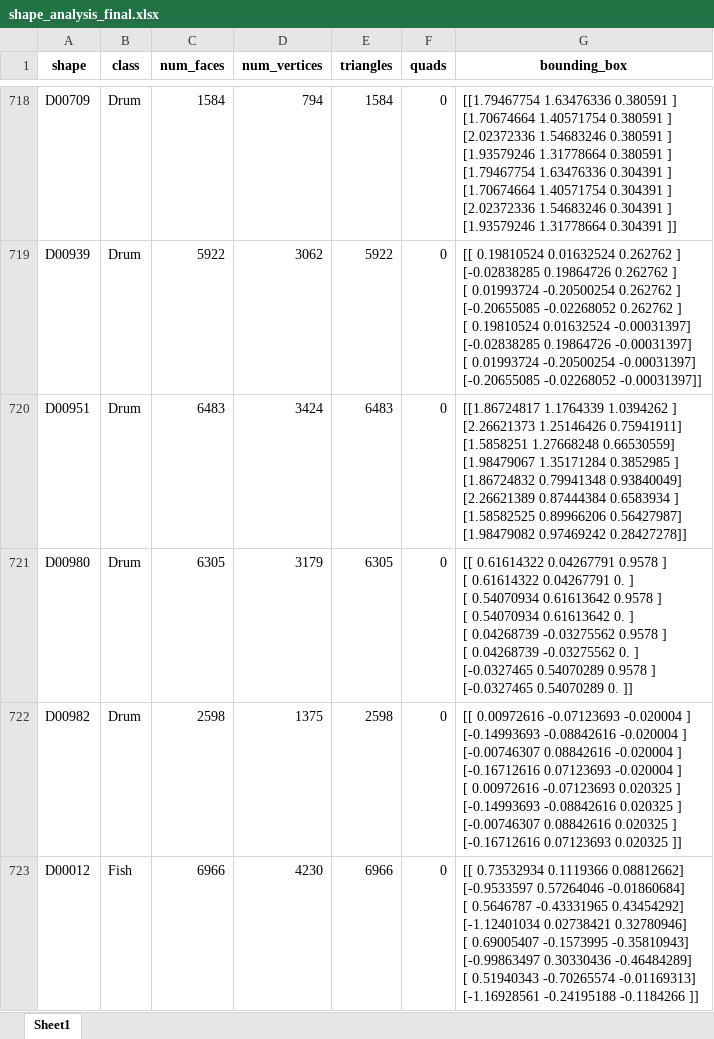
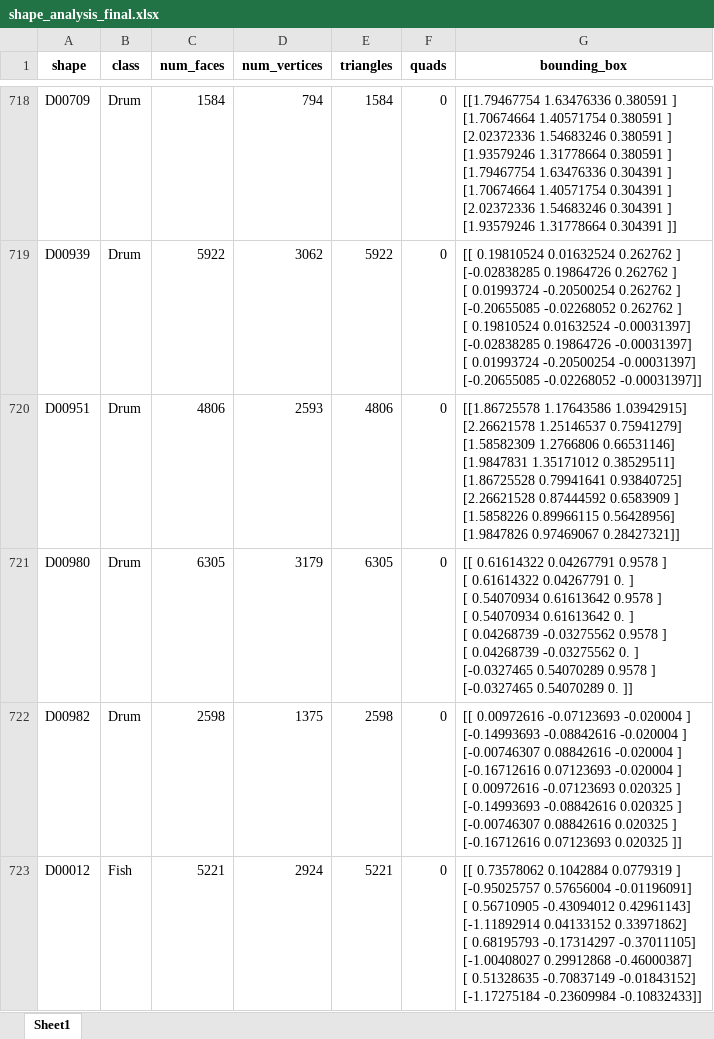
Before and after one commit to wascus/INFOMR-assign, an Excel workbook: shape_analysis_final.xlsx, sheet Sheet1, drawn as a sheet; only a part is shown, gaps mark what is left out; values as stored, in another font and other column widths than the file's, no borders; ↵ is a line break in a cell; the diff covers the shown part only; the diff names each change by its address in the sheet, - before the commit and + after, or states it on an @@ line.

```diff
--- a/shape_analysis_final.xlsx (sheet Sheet1)
+++ b/shape_analysis_final.xlsx (sheet Sheet1)
-C720 (num_faces): 6483
+C720 (num_faces): 4806
-D720 (num_vertices): 3424
+D720 (num_vertices): 2593
-E720 (triangles): 6483
+E720 (triangles): 4806
-G720 (bounding_box): [[1.86724817 1.1764339 1.0394262 ] ↵ [2.26621373 1.25146426 0.75941911] ↵ [1.5858251 1.27668248 0.66530559] ↵ [1.98479067 1.35171284 0.3852985 ] ↵ [1.86724832 0.79941348 0.93840049] ↵ [2.26621389 0.87444384 0.6583934 ] ↵ [1.58582525 0.89966206 0.56427987] ↵ [1.98479082 0.97469242 0.28427278]]
+G720 (bounding_box): [[1.86725578 1.17643586 1.03942915] ↵ [2.26621578 1.25146537 0.75941279] ↵ [1.58582309 1.2766806 0.66531146] ↵ [1.9847831 1.35171012 0.38529511] ↵ [1.86725528 0.79941641 0.93840725] ↵ [2.26621528 0.87444592 0.6583909 ] ↵ [1.5858226 0.89966115 0.56428956] ↵ [1.9847826 0.97469067 0.28427321]]
-C723 (num_faces): 6966
+C723 (num_faces): 5221
-D723 (num_vertices): 4230
+D723 (num_vertices): 2924
-E723 (triangles): 6966
+E723 (triangles): 5221
-G723 (bounding_box): [[ 0.73532934 0.1119366 0.08812662] ↵ [-0.9533597 0.57264046 -0.01860684] ↵ [ 0.5646787 -0.43331965 0.43454292] ↵ [-1.12401034 0.02738421 0.32780946] ↵ [ 0.69005407 -0.1573995 -0.35810943] ↵ [-0.99863497 0.30330436 -0.46484289] ↵ [ 0.51940343 -0.70265574 -0.01169313] ↵ [-1.16928561 -0.24195188 -0.1184266 ]]
+G723 (bounding_box): [[ 0.73578062 0.1042884 0.0779319 ] ↵ [-0.95025757 0.57656004 -0.01196091] ↵ [ 0.56710905 -0.43094012 0.42961143] ↵ [-1.11892914 0.04133152 0.33971862] ↵ [ 0.68195793 -0.17314297 -0.37011105] ↵ [-1.00408027 0.29912868 -0.46000387] ↵ [ 0.51328635 -0.70837149 -0.01843152] ↵ [-1.17275184 -0.23609984 -0.10832433]]
```
Also changed, not shown: 1864 edited cells elsewhere in this sheet, shape_analysis_stats_and_outliers_final.xlsx, 3 other files.
